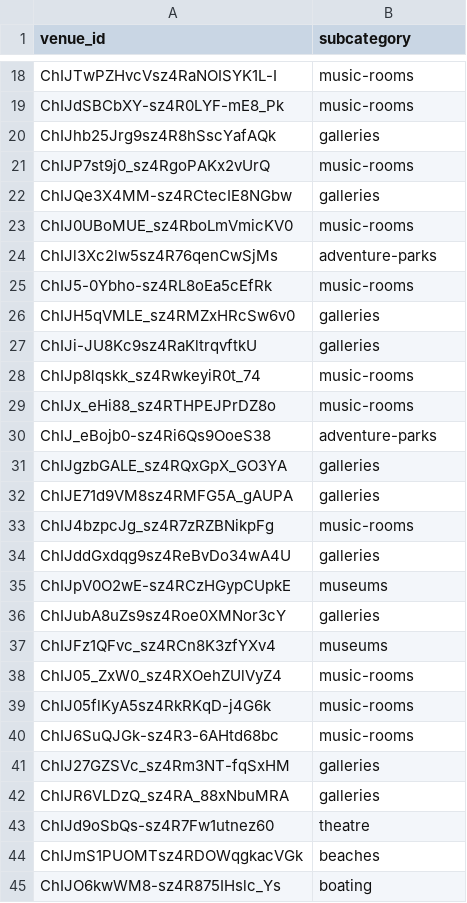
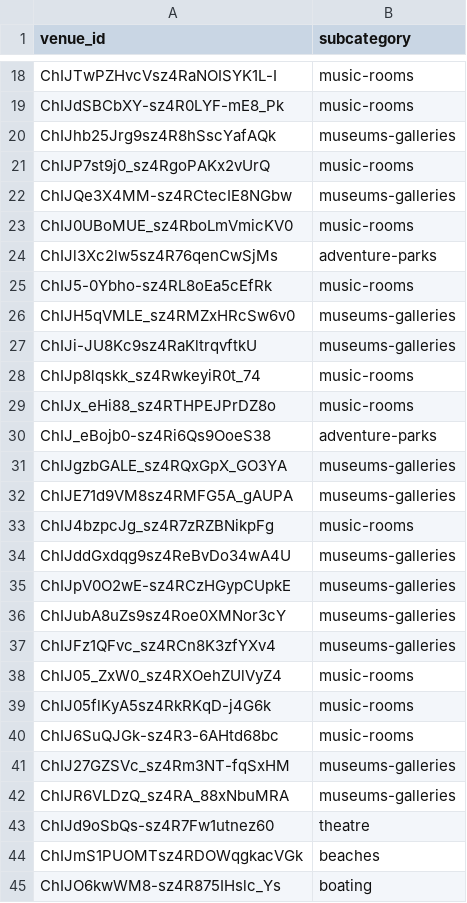
Before and after one commit to hassanraza04/niklo, a CSV file: pipeline/transform/seeds/category_overrides.csv, drawn as a sheet; only a part is shown, gaps mark what is left out.

Commit message:
combine museums and art galleries into one category

```diff
--- a/pipeline/transform/seeds/category_overrides.csv
+++ b/pipeline/transform/seeds/category_overrides.csv
@@ -19,5 +19,5 @@ ChIJTwPZHvcVsz4RaNOISYK1L-I,music-rooms
 ChIJdSBCbXY-sz4R0LYF-mE8_Pk,music-rooms
-ChIJhb25Jrg9sz4R8hSscYafAQk,galleries
+ChIJhb25Jrg9sz4R8hSscYafAQk,museums-galleries
 ChIJP7st9j0_sz4RgoPAKx2vUrQ,music-rooms
-ChIJQe3X4MM-sz4RCtecIE8NGbw,galleries
+ChIJQe3X4MM-sz4RCtecIE8NGbw,museums-galleries
 ChIJ0UBoMUE_sz4RboLmVmicKV0,music-rooms
@@ -25,4 +25,4 @@ ChIJl3Xc2lw5sz4R76qenCwSjMs,adventure-parks
 ChIJ5-0Ybho-sz4RL8oEa5cEfRk,music-rooms
-ChIJH5qVMLE_sz4RMZxHRcSw6v0,galleries
-ChIJi-JU8Kc9sz4RaKltrqvftkU,galleries
+ChIJH5qVMLE_sz4RMZxHRcSw6v0,museums-galleries
+ChIJi-JU8Kc9sz4RaKltrqvftkU,museums-galleries
 ChIJp8lqskk_sz4RwkeyiR0t_74,music-rooms
@@ -30,9 +30,9 @@ ChIJx_eHi88_sz4RTHPEJPrDZ8o,music-rooms
 ChIJ_eBojb0-sz4Ri6Qs9OoeS38,adventure-parks
-ChIJgzbGALE_sz4RQxGpX_GO3YA,galleries
-ChIJE71d9VM8sz4RMFG5A_gAUPA,galleries
+ChIJgzbGALE_sz4RQxGpX_GO3YA,museums-galleries
+ChIJE71d9VM8sz4RMFG5A_gAUPA,museums-galleries
 ChIJ4bzpcJg_sz4R7zRZBNikpFg,music-rooms
-ChIJddGxdqg9sz4ReBvDo34wA4U,galleries
-ChIJpV0O2wE-sz4RCzHGypCUpkE,museums
-ChIJubA8uZs9sz4Roe0XMNor3cY,galleries
-ChIJFz1QFvc_sz4RCn8K3zfYXv4,museums
+ChIJddGxdqg9sz4ReBvDo34wA4U,museums-galleries
+ChIJpV0O2wE-sz4RCzHGypCUpkE,museums-galleries
+ChIJubA8uZs9sz4Roe0XMNor3cY,museums-galleries
+ChIJFz1QFvc_sz4RCn8K3zfYXv4,museums-galleries
 ChIJ05_ZxW0_sz4RXOehZUlVyZ4,music-rooms
@@ -40,4 +40,4 @@ ChIJ05flKyA5sz4RkRKqD-j4G6k,music-rooms
 ChIJ6SuQJGk-sz4R3-6AHtd68bc,music-rooms
-ChIJ27GZSVc_sz4Rm3NT-fqSxHM,galleries
-ChIJR6VLDzQ_sz4RA_88xNbuMRA,galleries
+ChIJ27GZSVc_sz4Rm3NT-fqSxHM,museums-galleries
+ChIJR6VLDzQ_sz4RA_88xNbuMRA,museums-galleries
 ChIJd9oSbQs-sz4R7Fw1utnez60,theatre
```
Also changed, not shown: pipeline/transform/seeds/taxonomy.csv, 5 other files.
